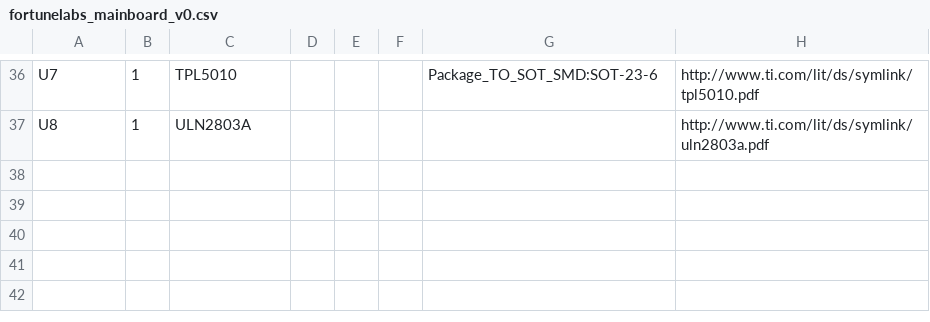
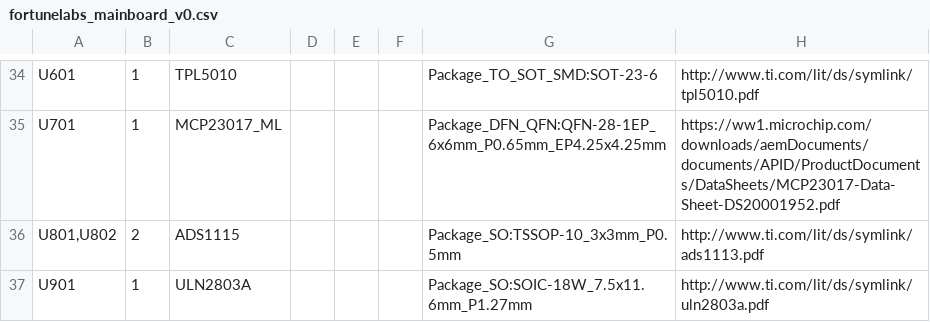
Before and after one commit to fortunelabs-io/fortunelabs-mainboard-l, a CSV file: hardware/fortunelabs_mainboard_v0/fortunelabs_mainboard_v0.csv, drawn as a sheet; only a part is shown, gaps mark what is left out; the diff covers the shown part only.

```diff
--- a/hardware/fortunelabs_mainboard_v0/fortunelabs_mainboard_v0.csv
+++ b/hardware/fortunelabs_mainboard_v0/fortunelabs_mainboard_v0.csv
@@ -36,2 +34,4 @@
-"U7","1","TPL5010","","","","Package_TO_SOT_SMD:SOT-23-6","http://www.ti.com/lit/ds/symlink/tpl5010.pdf"
-"U8","1","ULN2803A","","","","","http://www.ti.com/lit/ds/symlink/uln2803a.pdf"
+"U601","1","TPL5010","","","","Package_TO_SOT_SMD:SOT-23-6","http://www.ti.com/lit/ds/symlink/tpl5010.pdf"
+"U701","1","MCP23017_ML","","","","Package_DFN_QFN:QFN-28-1EP_6x6mm_P0.65mm_EP4.25x4.25mm","https://ww1.microchip.com/downloads/aemDocuments/documents/APID/ProductDocuments/DataSheets/MCP23017-Data-Sheet-DS20001952.pdf"
+"U801,U802","2","ADS1115","","","","Package_SO:TSSOP-10_3x3mm_P0.5mm","http://www.ti.com/lit/ds/symlink/ads1113.pdf"
+"U901","1","ULN2803A","","","","Package_SO:SOIC-18W_7.5x11.6mm_P1.27mm","http://www.ti.com/lit/ds/symlink/uln2803a.pdf"
```
Also changed, not shown: 13 added rows, 15 removed rows and 36 edited cells elsewhere in this file.
